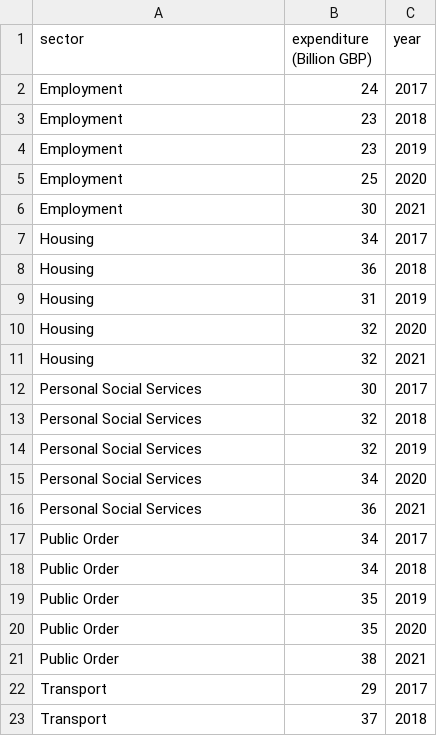
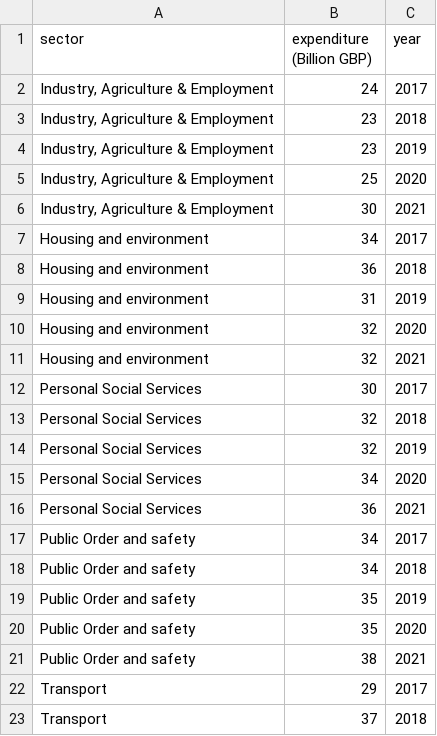
Before and after one commit to jamestran95/web, a CSV file: governmentSpending.csv, drawn as a sheet; only a part is shown.

Commit message:
Update governmentSpending.csv

```diff
--- a/governmentSpending.csv
+++ b/governmentSpending.csv
@@ -1,12 +1,12 @@
 sector,expenditure (Billion GBP),year
-Employment,24,2017
-Employment,23,2018
-Employment,23,2019
-Employment,25,2020
-Employment,30,2021
-Housing ,34,2017
-Housing ,36,2018
-Housing ,31,2019
-Housing ,32,2020
-Housing ,32,2021
+"Industry, Agriculture & Employment",24,2017
+"Industry, Agriculture & Employment",23,2018
+"Industry, Agriculture & Employment",23,2019
+"Industry, Agriculture & Employment",25,2020
+"Industry, Agriculture & Employment",30,2021
+Housing and environment ,34,2017
+Housing and environment ,36,2018
+Housing and environment ,31,2019
+Housing and environment ,32,2020
+Housing and environment ,32,2021
 Personal Social Services,30,2017
@@ -16,7 +16,7 @@ Personal Social Services,34,2020
 Personal Social Services,36,2021
-Public Order ,34,2017
-Public Order ,34,2018
-Public Order ,35,2019
-Public Order ,35,2020
-Public Order ,38,2021
+Public Order and safety ,34,2017
+Public Order and safety ,34,2018
+Public Order and safety ,35,2019
+Public Order and safety ,35,2020
+Public Order and safety ,38,2021
 Transport,29,2017
```
